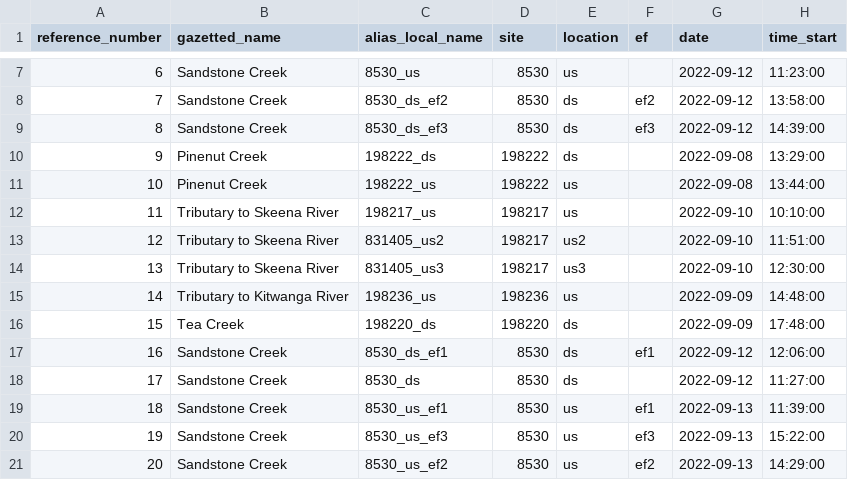
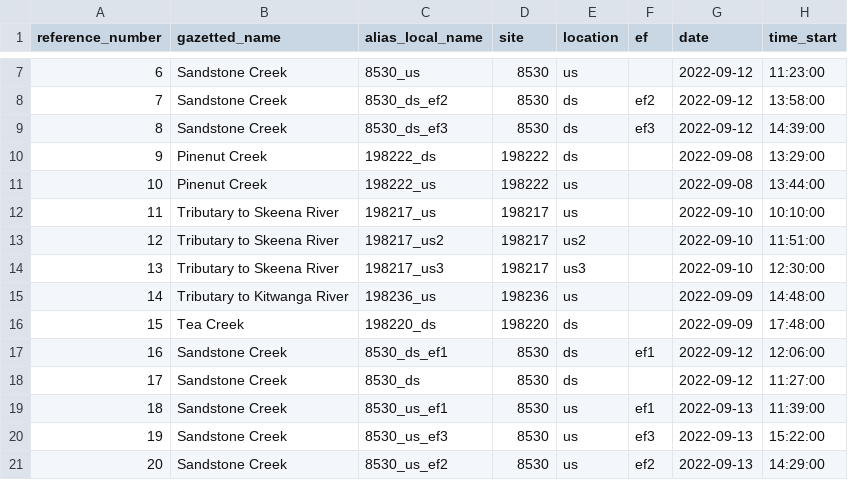
Before and after one commit to NewGraphEnvironment/fish_passage_skeena_2022_reporting, a CSV file: data/habitat_confirmations_priorities.csv, drawn as a sheet; only a part is shown, gaps mark what is left out; the diff names each change by its address in the sheet, - before the commit and + after, or states it on an @@ line.

Commit message:
minor additions for memo habitat characteristics

```diff
--- a/data/habitat_confirmations_priorities.csv
+++ b/data/habitat_confirmations_priorities.csv
-C13 (alias_local_name): 831405_us2
+C13 (alias_local_name): 198217_us2
-C14 (alias_local_name): 831405_us3
+C14 (alias_local_name): 198217_us3
```
Also changed, not shown: 1 other file.
